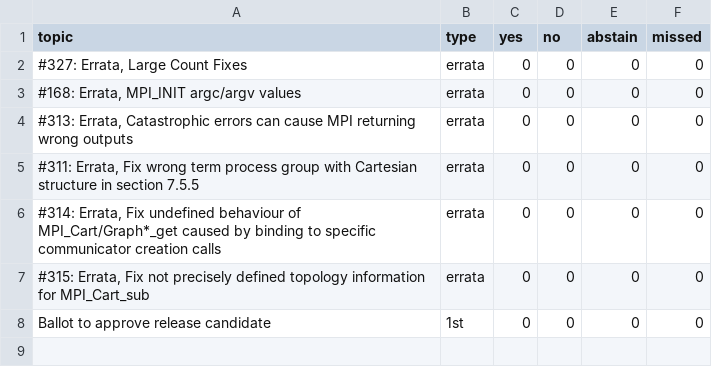
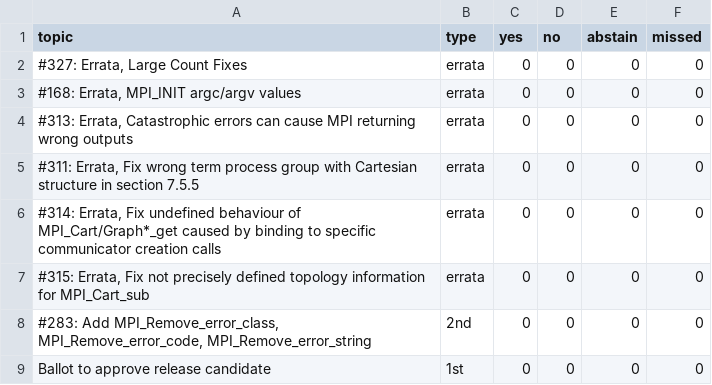
Before and after one commit to mpi-forum/mpi-forum.github.io, a CSV file: _data/meetings/2020/12/votes.csv, drawn as a sheet.

```diff
--- a/_data/meetings/2020/12/votes.csv
+++ b/_data/meetings/2020/12/votes.csv
@@ -7,2 +7,3 @@ topic,type,yes,no,abstain,missed
 "#315: Errata, Fix not precisely defined topology information for MPI_Cart_sub","errata",0,0,0,0
+"#283: Add MPI_Remove_error_class, MPI_Remove_error_code, MPI_Remove_error_string","2nd",0,0,0,0
 "Ballot to approve release candidate","1st",0,0,0,0
```
Also changed, not shown: 1 other file.
